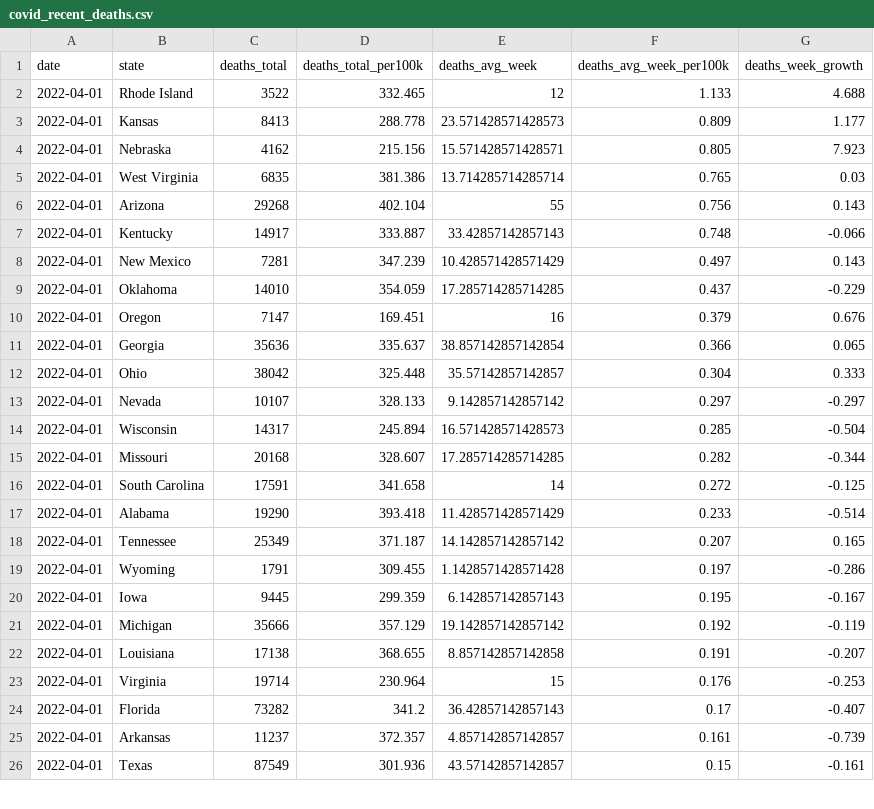
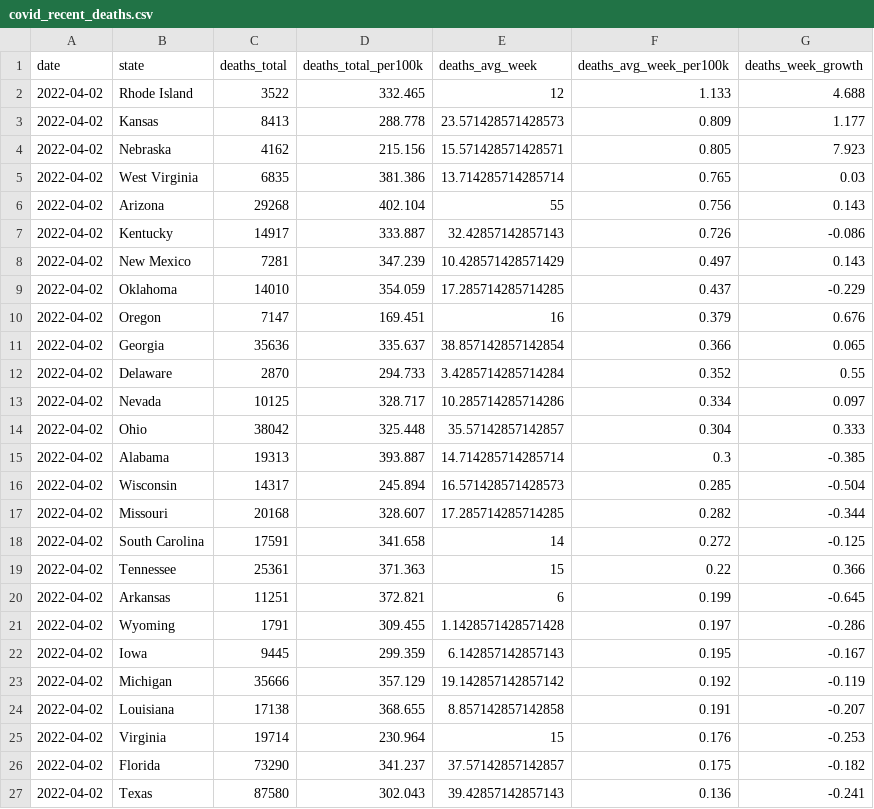
Before and after one commit to ijlyttle/covidStates, a CSV file: workflow/data/02-analyze/covid_recent_deaths.csv, drawn as a sheet; only a part is shown; the diff covers the shown part only.

```diff
--- a/workflow/data/02-analyze/covid_recent_deaths.csv
+++ b/workflow/data/02-analyze/covid_recent_deaths.csv
@@ -1,26 +1,27 @@
 date,state,deaths_total,deaths_total_per100k,deaths_avg_week,deaths_avg_week_per100k,deaths_week_growth
-2022-04-01,Rhode Island,3522,332.465,12,1.133,4.688
-2022-04-01,Kansas,8413,288.778,23.571428571428573,0.809,1.177
-2022-04-01,Nebraska,4162,215.156,15.571428571428571,0.805,7.923
-2022-04-01,West Virginia,6835,381.386,13.714285714285714,0.765,0.03
-2022-04-01,Arizona,29268,402.104,55,0.756,0.143
-2022-04-01,Kentucky,14917,333.887,33.42857142857143,0.748,-0.066
-2022-04-01,New Mexico,7281,347.239,10.428571428571429,0.497,0.143
-2022-04-01,Oklahoma,14010,354.059,17.285714285714285,0.437,-0.229
-2022-04-01,Oregon,7147,169.451,16,0.379,0.676
-2022-04-01,Georgia,35636,335.637,38.857142857142854,0.366,0.065
-2022-04-01,Ohio,38042,325.448,35.57142857142857,0.304,0.333
-2022-04-01,Nevada,10107,328.133,9.142857142857142,0.297,-0.297
-2022-04-01,Wisconsin,14317,245.894,16.571428571428573,0.285,-0.504
-2022-04-01,Missouri,20168,328.607,17.285714285714285,0.282,-0.344
-2022-04-01,South Carolina,17591,341.658,14,0.272,-0.125
-2022-04-01,Alabama,19290,393.418,11.428571428571429,0.233,-0.514
-2022-04-01,Tennessee,25349,371.187,14.142857142857142,0.207,0.165
-2022-04-01,Wyoming,1791,309.455,1.1428571428571428,0.197,-0.286
-2022-04-01,Iowa,9445,299.359,6.142857142857143,0.195,-0.167
-2022-04-01,Michigan,35666,357.129,19.142857142857142,0.192,-0.119
-2022-04-01,Louisiana,17138,368.655,8.857142857142858,0.191,-0.207
-2022-04-01,Virginia,19714,230.964,15,0.176,-0.253
-2022-04-01,Florida,73282,341.2,36.42857142857143,0.17,-0.407
-2022-04-01,Arkansas,11237,372.357,4.857142857142857,0.161,-0.739
-2022-04-01,Texas,87549,301.936,43.57142857142857,0.15,-0.161
+2022-04-02,Rhode Island,3522,332.465,12,1.133,4.688
+2022-04-02,Kansas,8413,288.778,23.571428571428573,0.809,1.177
+2022-04-02,Nebraska,4162,215.156,15.571428571428571,0.805,7.923
+2022-04-02,West Virginia,6835,381.386,13.714285714285714,0.765,0.03
+2022-04-02,Arizona,29268,402.104,55,0.756,0.143
+2022-04-02,Kentucky,14917,333.887,32.42857142857143,0.726,-0.086
+2022-04-02,New Mexico,7281,347.239,10.428571428571429,0.497,0.143
+2022-04-02,Oklahoma,14010,354.059,17.285714285714285,0.437,-0.229
+2022-04-02,Oregon,7147,169.451,16,0.379,0.676
+2022-04-02,Georgia,35636,335.637,38.857142857142854,0.366,0.065
+2022-04-02,Delaware,2870,294.733,3.4285714285714284,0.352,0.55
+2022-04-02,Nevada,10125,328.717,10.285714285714286,0.334,0.097
+2022-04-02,Ohio,38042,325.448,35.57142857142857,0.304,0.333
+2022-04-02,Alabama,19313,393.887,14.714285714285714,0.3,-0.385
+2022-04-02,Wisconsin,14317,245.894,16.571428571428573,0.285,-0.504
+2022-04-02,Missouri,20168,328.607,17.285714285714285,0.282,-0.344
+2022-04-02,South Carolina,17591,341.658,14,0.272,-0.125
+2022-04-02,Tennessee,25361,371.363,15,0.22,0.366
+2022-04-02,Arkansas,11251,372.821,6,0.199,-0.645
+2022-04-02,Wyoming,1791,309.455,1.1428571428571428,0.197,-0.286
+2022-04-02,Iowa,9445,299.359,6.142857142857143,0.195,-0.167
+2022-04-02,Michigan,35666,357.129,19.142857142857142,0.192,-0.119
+2022-04-02,Louisiana,17138,368.655,8.857142857142858,0.191,-0.207
+2022-04-02,Virginia,19714,230.964,15,0.176,-0.253
+2022-04-02,Florida,73290,341.237,37.57142857142857,0.175,-0.182
+2022-04-02,Texas,87580,302.043,39.42857142857143,0.136,-0.241
```
Also changed, not shown: 5 added rows, 6 removed rows and 28 edited cells elsewhere in this file, workflow/data/02-analyze/covid_recent_cases.csv, workflow/data/99-publish/covid_recent_cases.csv, 16 other files.
